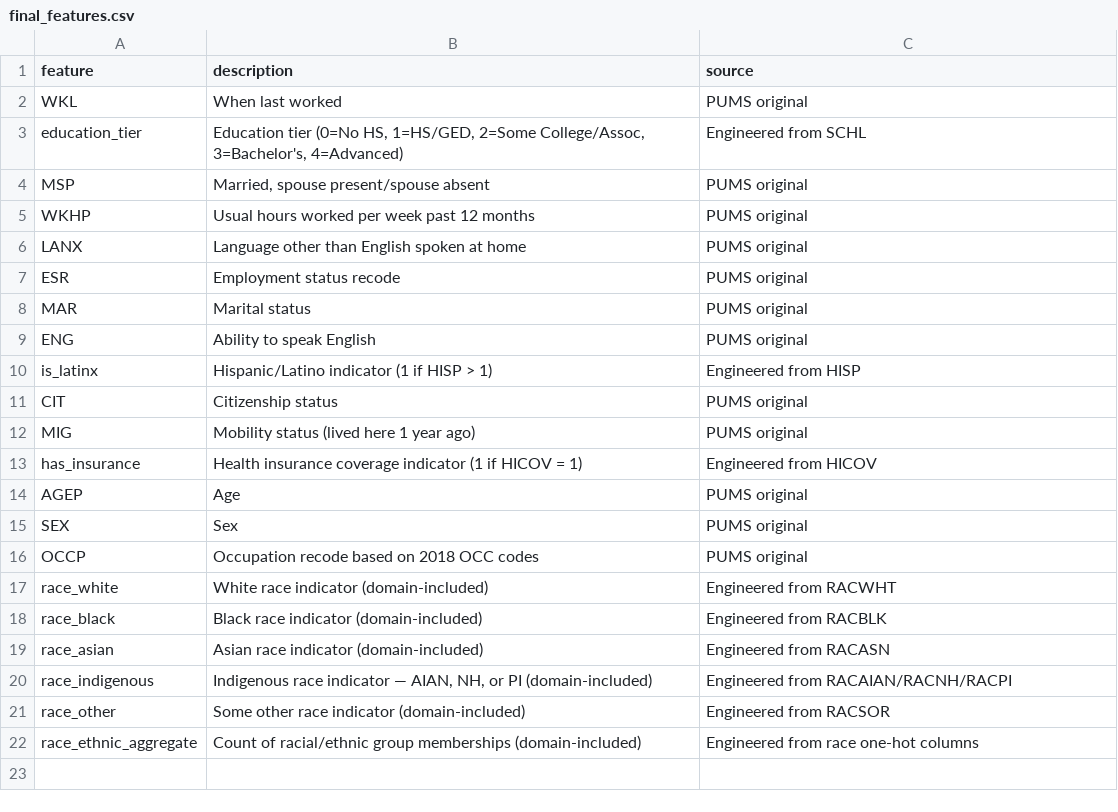
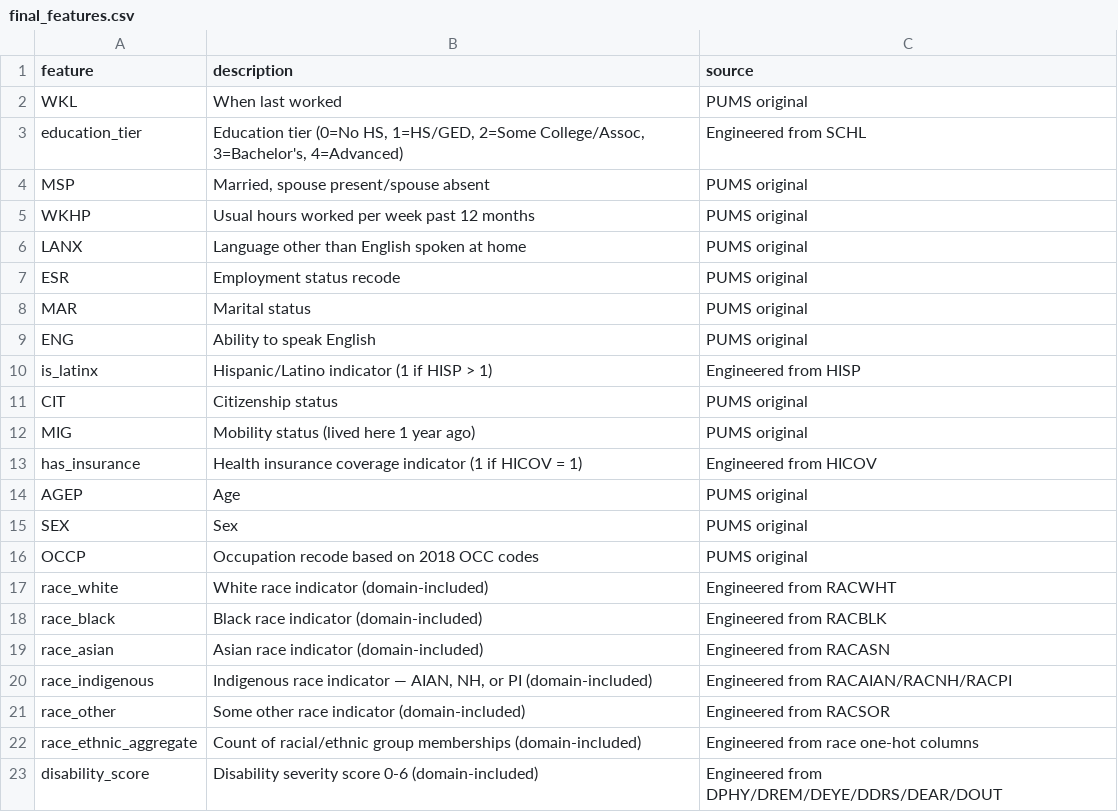
Before and after one commit to ingridalt/DSC-288R-CAPSTONE, a CSV file: 3_Data_Preprocessing/preprocessing_data/final_features.csv, drawn as a sheet; the diff names each change by its address in the sheet, - before the commit and + after, or states it on an @@ line.

Commit message:
Add disability

```diff
--- a/3_Data_Preprocessing/preprocessing_data/final_features.csv
+++ b/3_Data_Preprocessing/preprocessing_data/final_features.csv
+row 23: disability_score | Disability severity score 0-6 (domain-included) | Engineered from DPHY/DREM/DEYE/DDRS/DEAR/DOUT
```
Also changed, not shown: 6 other files.
